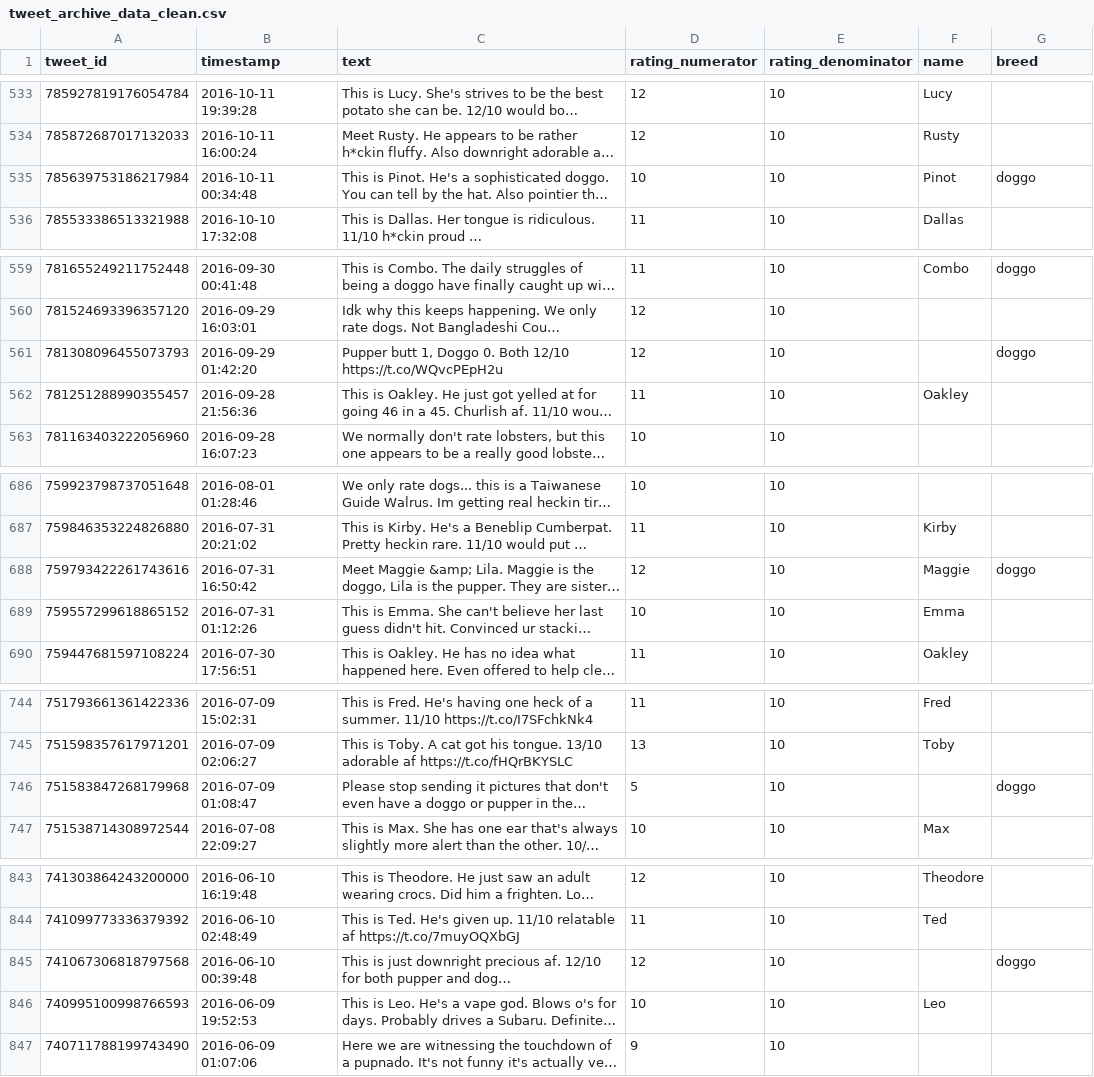
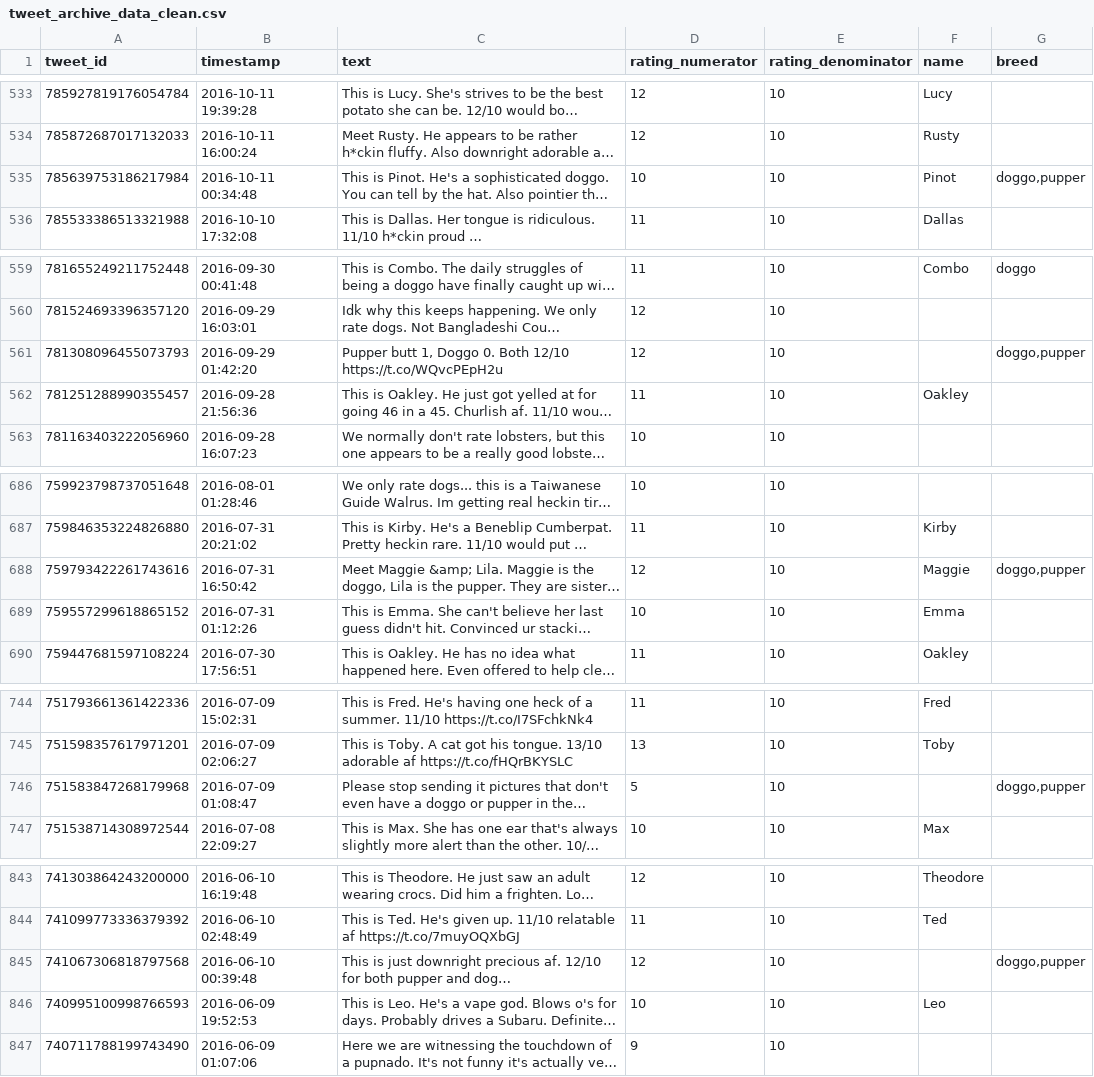
Before and after one commit to shilpamadini/dogratings, a CSV file: tweet_archive_data_clean.csv, drawn as a sheet; only a part is shown, gaps mark what is left out; long unchanged cells end in …; the diff covers the shown part only; the diff names each change by its address in the sheet, - before the commit and + after, or states it on an @@ line.

Commit message:
modified the code to capture multiple dog breed type

```diff
--- a/tweet_archive_data_clean.csv
+++ b/tweet_archive_data_clean.csv
-G535 (breed): doggo
+G535 (breed): doggo,pupper
-G561 (breed): doggo
+G561 (breed): doggo,pupper
-G688 (breed): doggo
+G688 (breed): doggo,pupper
-G746 (breed): doggo
+G746 (breed): doggo,pupper
-G845 (breed): doggo
+G845 (breed): doggo,pupper
```
Also changed, not shown: 6 edited cells elsewhere in this file, tweet_count_data_clean.csv, twitter_archive_master.csv, 7 other files.
